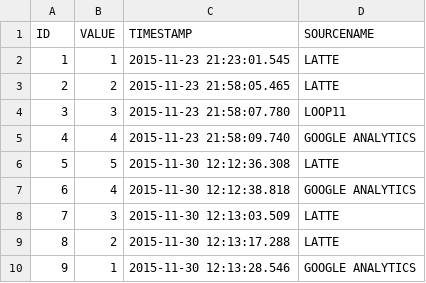
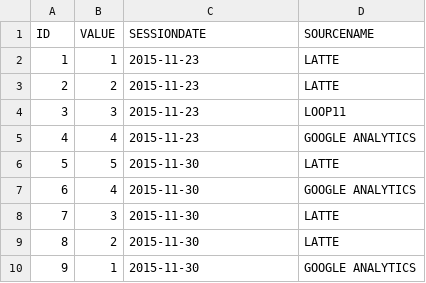
Before and after one commit to fluro151/UxDash, a CSV file: file.csv, drawn as a sheet.

Commit message:
Added: -Cumulative totals for dates -CSV integration for Sessions

```diff
--- a/file.csv
+++ b/file.csv
@@ -1,10 +1,10 @@
-ID,VALUE,TIMESTAMP,SOURCENAME,
-1,1,2015-11-23 21:23:01.545,LATTE,
-2,2,2015-11-23 21:58:05.465,LATTE,
-3,3,2015-11-23 21:58:07.780,LOOP11,
-4,4,2015-11-23 21:58:09.740,GOOGLE ANALYTICS,
-5,5,2015-11-30 12:12:36.308,LATTE,
-6,4,2015-11-30 12:12:38.818,GOOGLE ANALYTICS,
-7,3,2015-11-30 12:13:03.509,LATTE,
-8,2,2015-11-30 12:13:17.288,LATTE,
-9,1,2015-11-30 12:13:28.546,GOOGLE ANALYTICS,
+ID,VALUE,SESSIONDATE,SOURCENAME
+1,1,2015-11-23,LATTE
+2,2,2015-11-23,LATTE
+3,3,2015-11-23,LOOP11
+4,4,2015-11-23,GOOGLE ANALYTICS
+5,5,2015-11-30,LATTE
+6,4,2015-11-30,GOOGLE ANALYTICS
+7,3,2015-11-30,LATTE
+8,2,2015-11-30,LATTE
+9,1,2015-11-30,GOOGLE ANALYTICS
```
Also changed, not shown: 10 other files.
